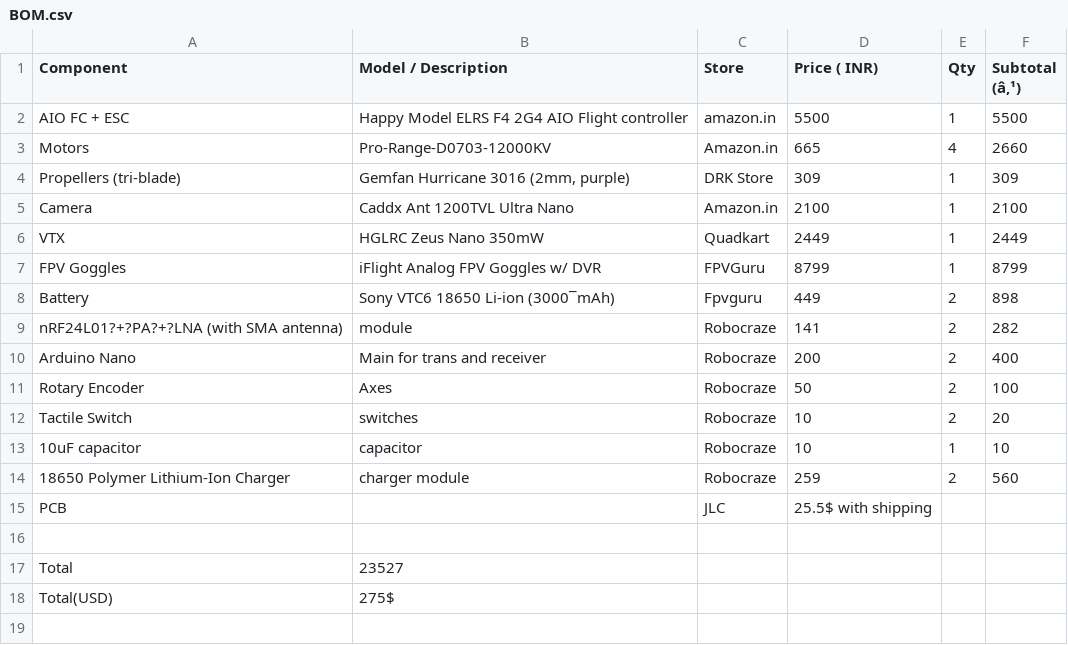
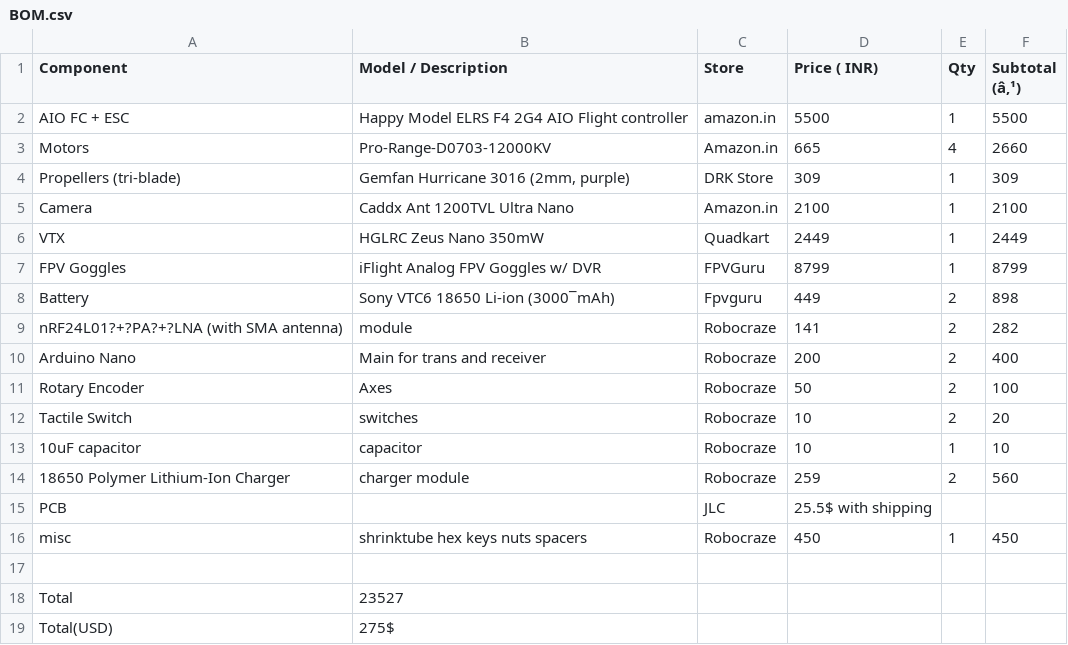
Before and after one commit to Greninja44/CellFly, a CSV file: BOM.csv, drawn as a sheet.

Commit message:
Update BOM.csv

```diff
--- a/BOM.csv
+++ b/BOM.csv
@@ -15,2 +15,3 @@ Tactile Switch,switches,Robocraze,10,2,20,
 PCB,,JLC,25.5$ with shipping,,,
+misc,shrinktube hex keys nuts spacers,Robocraze,450,1,450
 ,,,,,,
```
